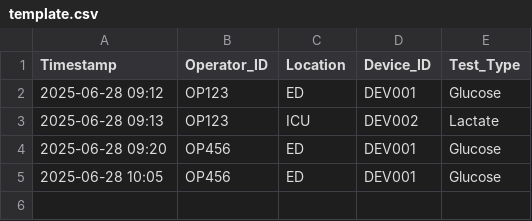
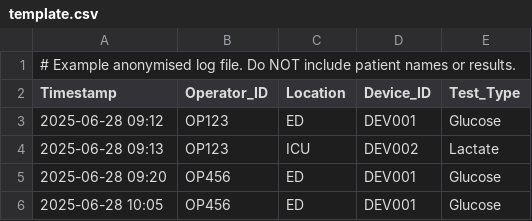
Before and after one commit to adnan8474/Usage, a CSV file: usage_intelligence/data/template.csv, drawn as a sheet; the diff names each change by its address in the sheet, - before the commit and + after, or states it on an @@ line.

```diff
--- a/usage_intelligence/data/template.csv
+++ b/usage_intelligence/data/template.csv
+row 1: # Example anonymised log file. Do NOT include patient names or results.
```
Also changed, not shown: 5 other files.
